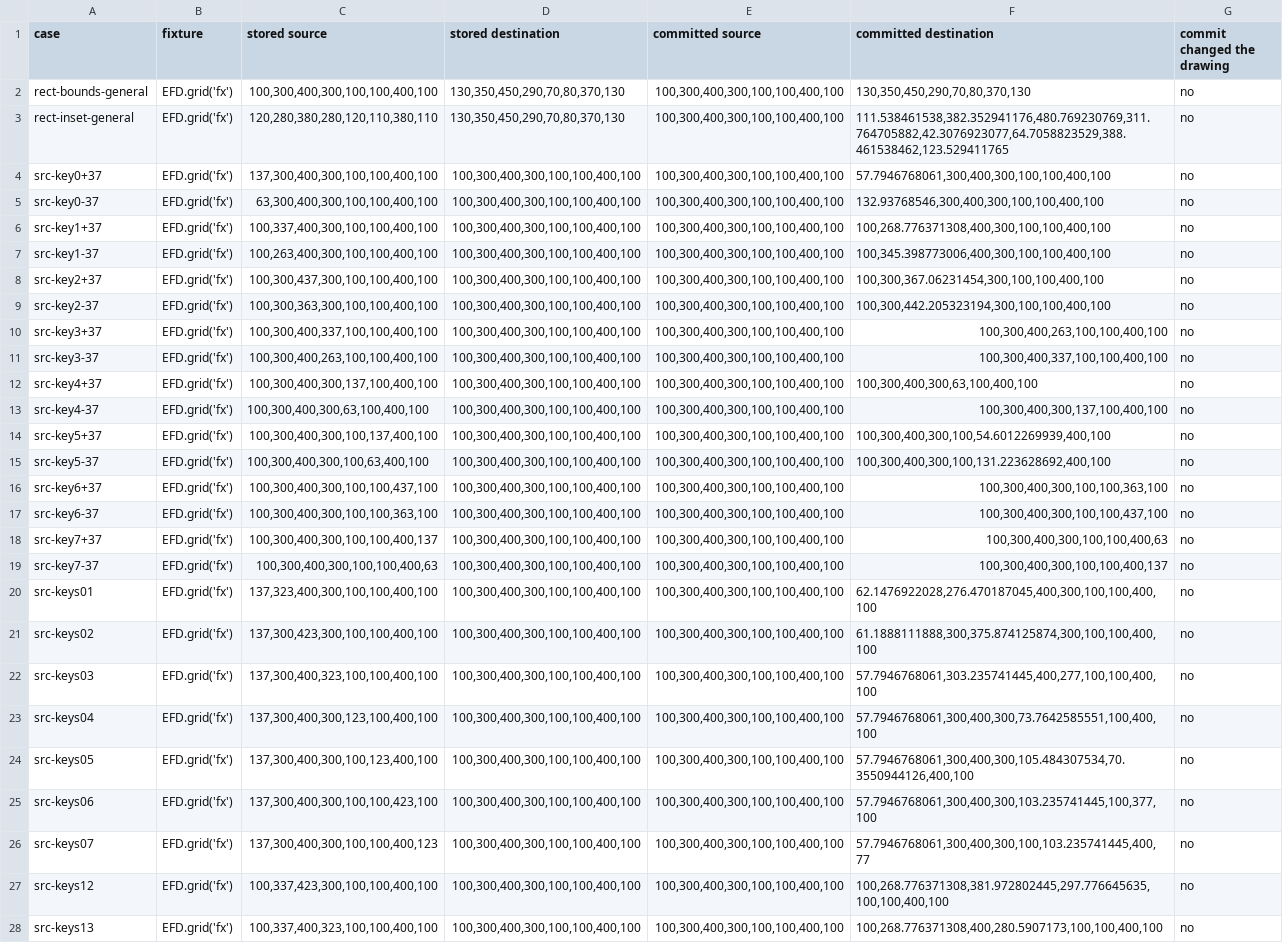
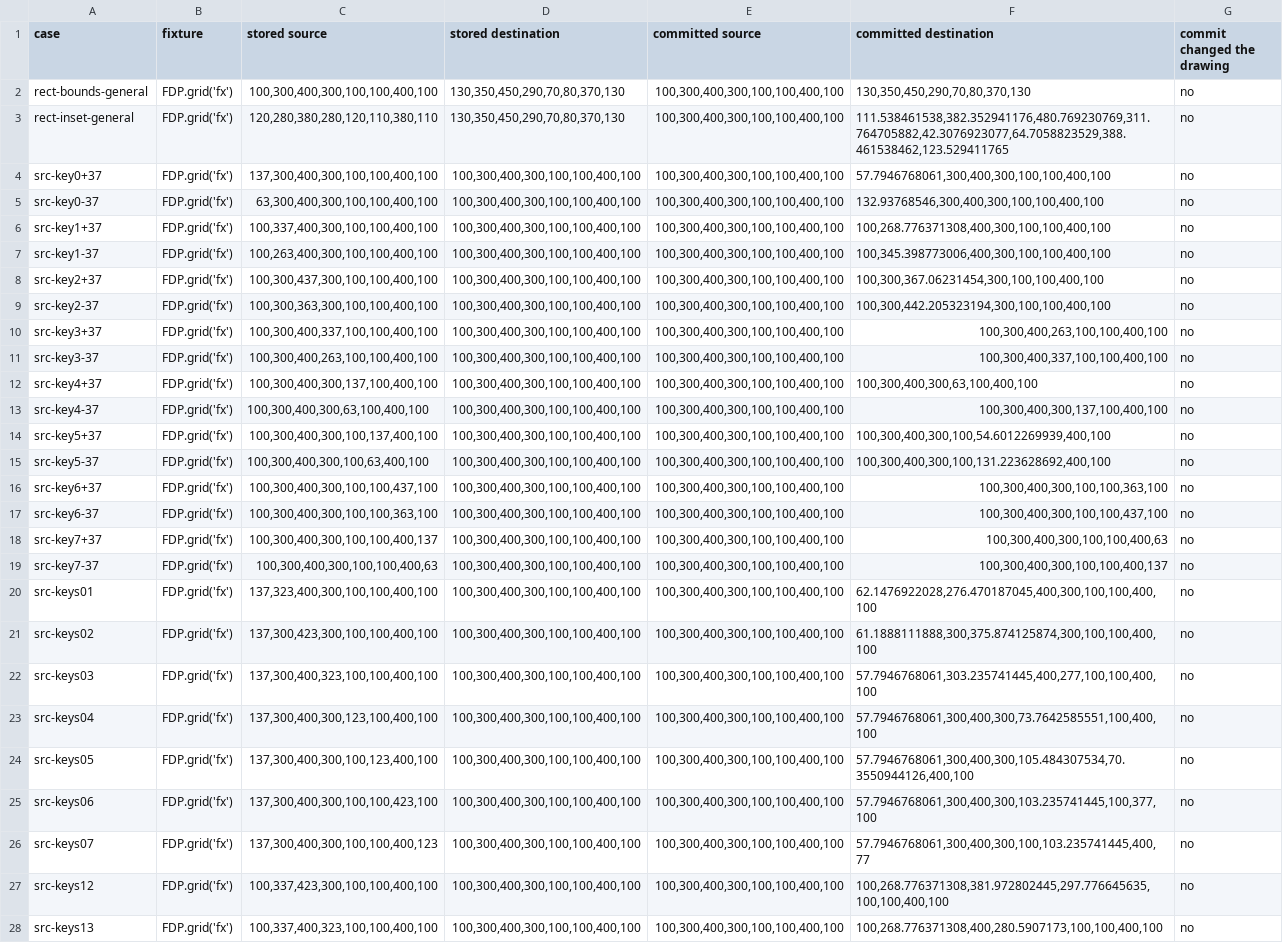
Before and after one commit to VulpesNexus/freedistortplus, a TSV file: docs/evidence/source-quads-cases.tsv, drawn as a sheet; only a part is shown; the diff covers the shown part only; the diff names each change by its address in the sheet, - before the commit and + after, or states it on an @@ line.

```diff
--- a/docs/evidence/source-quads-cases.tsv
+++ b/docs/evidence/source-quads-cases.tsv
-B2:B28 (fixture): EFD.grid('fx')
+B2:B28 (fixture): FDP.grid('fx')
```
Also changed, not shown: 94 edited cells elsewhere in this file, docs/evidence/lifecycle.tsv, docs/evidence/manual-checks.tsv, 42 other files.
